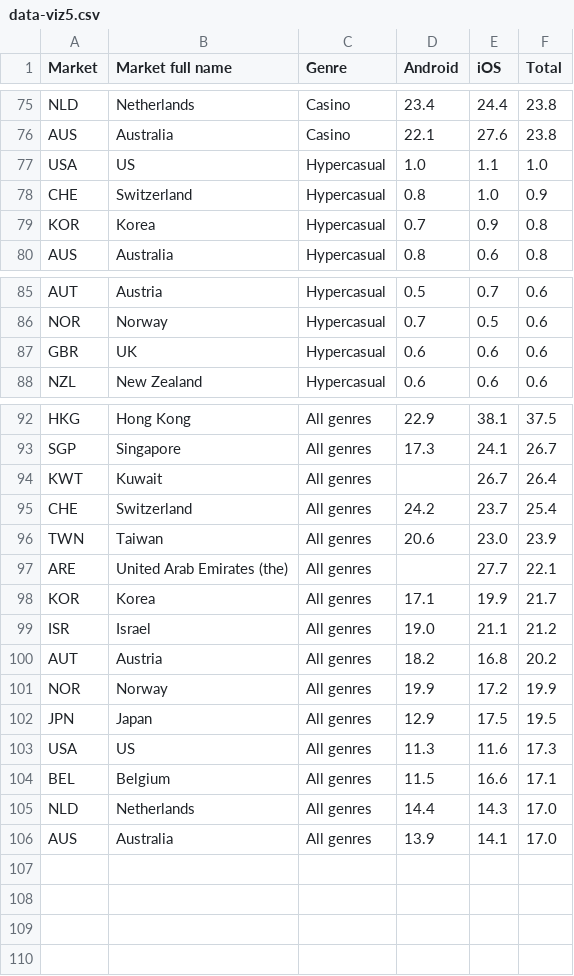
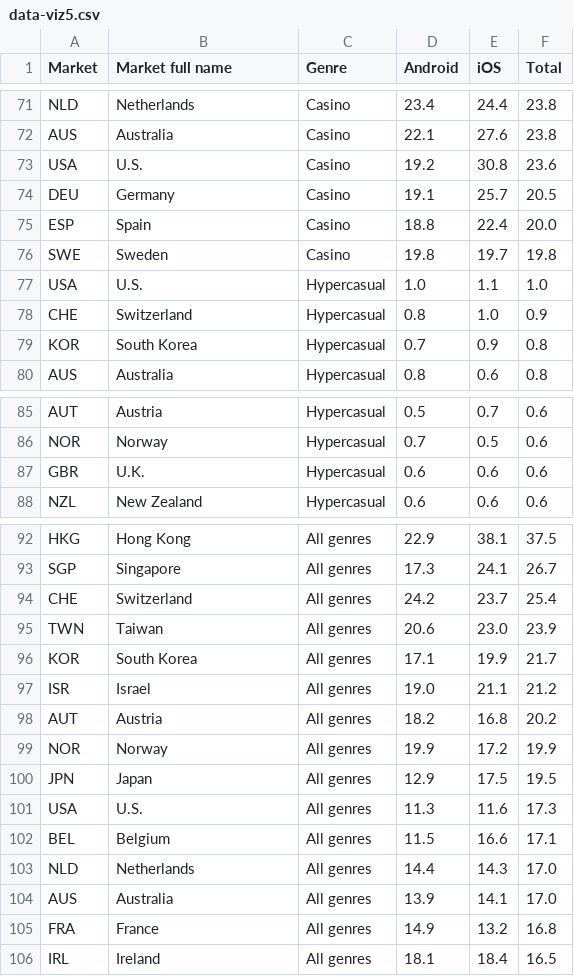
Before and after one commit to fbecerra/moloco-visualizations, a CSV file: data/data-viz5.csv, drawn as a sheet; only a part is shown, gaps mark what is left out; the diff covers the shown part only.

```diff
--- a/data/data-viz5.csv
+++ b/data/data-viz5.csv
@@ -76,5 +72,9 @@ NLD,Netherlands,Casino,23.4,24.4,23.8
 AUS,Australia,Casino,22.1,27.6,23.8
-USA,US,Hypercasual,1.0,1.1,1.0
+USA,U.S.,Casino,19.2,30.8,23.6
+DEU,Germany,Casino,19.1,25.7,20.5
+ESP,Spain,Casino,18.8,22.4,20.0
+SWE,Sweden,Casino,19.8,19.7,19.8
+USA,U.S.,Hypercasual,1.0,1.1,1.0
 CHE,Switzerland,Hypercasual,0.8,1.0,0.9
-KOR,Korea,Hypercasual,0.7,0.9,0.8
+KOR,South Korea,Hypercasual,0.7,0.9,0.8
 AUS,Australia,Hypercasual,0.8,0.6,0.8
@@ -86,3 +86,3 @@ AUT,Austria,Hypercasual,0.5,0.7,0.6
 NOR,Norway,Hypercasual,0.7,0.5,0.6
-GBR,UK,Hypercasual,0.6,0.6,0.6
+GBR,U.K.,Hypercasual,0.6,0.6,0.6
 NZL,New Zealand,Hypercasual,0.6,0.6,0.6
@@ -93,7 +93,5 @@ HKG,Hong Kong,All genres,22.9,38.1,37.5
 SGP,Singapore,All genres,17.3,24.1,26.7
-KWT,Kuwait,All genres,,26.7,26.4
 CHE,Switzerland,All genres,24.2,23.7,25.4
 TWN,Taiwan,All genres,20.6,23.0,23.9
-ARE,United Arab Emirates (the),All genres,,27.7,22.1
-KOR,Korea,All genres,17.1,19.9,21.7
+KOR,South Korea,All genres,17.1,19.9,21.7
 ISR,Israel,All genres,19.0,21.1,21.2
@@ -102,3 +100,3 @@ NOR,Norway,All genres,19.9,17.2,19.9
 JPN,Japan,All genres,12.9,17.5,19.5
-USA,US,All genres,11.3,11.6,17.3
+USA,U.S.,All genres,11.3,11.6,17.3
 BEL,Belgium,All genres,11.5,16.6,17.1
@@ -106 +104,3 @@ NLD,Netherlands,All genres,14.4,14.3,17.0
 AUS,Australia,All genres,13.9,14.1,17.0
+FRA,France,All genres,14.9,13.2,16.8
+IRL,Ireland,All genres,18.1,18.4,16.5
```
Also changed, not shown: 9 added rows, 13 removed rows and 10 edited cells elsewhere in this file.
